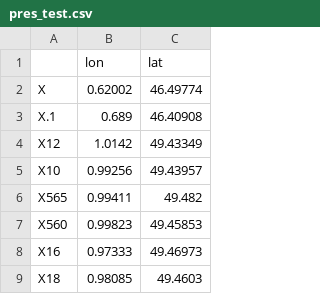
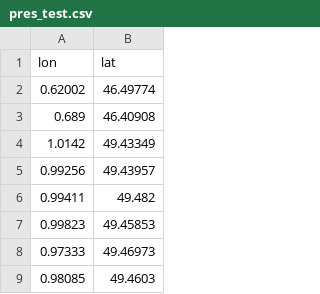
Before and after one commit to Cuddington-Lab/thermal-experiments, a CSV file: distribution/pres_test.csv, drawn as a sheet; only a part is shown; the diff names each change by its address in the sheet, - before the commit and + after, or states it on an @@ line.

```diff
--- a/distribution/pres_test.csv
+++ b/distribution/pres_test.csv
-column A, rows 2-9: X | X.1 | X12 | X10 | X565 | X560 | X16 | X18
```
Also changed, not shown: distribution/pres_train.csv.
